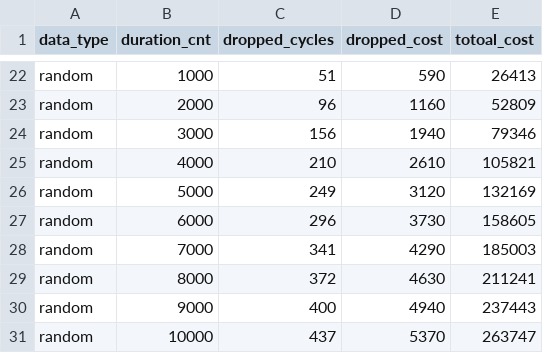
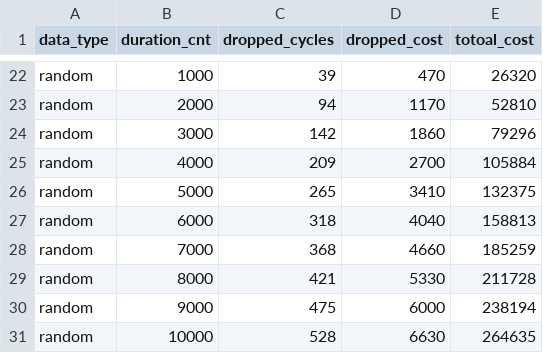
Before and after one commit to yzhoujoy/ECE256A_GPU_Task_Assign, a CSV file: cool_small.csv, drawn as a sheet; only a part is shown, gaps mark what is left out; the diff covers the shown part only; the diff names each change by its address in the sheet, - before the commit and + after, or states it on an @@ line.

```diff
--- a/cool_small.csv
+++ b/cool_small.csv
-C22 (dropped_cycles): 51
+C22 (dropped_cycles): 39
-D22 (dropped_cost): 590
+D22 (dropped_cost): 470
-E22 (totoal_cost): 26413
+E22 (totoal_cost): 26320
-C23 (dropped_cycles): 96
+C23 (dropped_cycles): 94
-D23 (dropped_cost): 1160
+D23 (dropped_cost): 1170
-E23 (totoal_cost): 52809
+E23 (totoal_cost): 52810
-C24 (dropped_cycles): 156
+C24 (dropped_cycles): 142
-D24 (dropped_cost): 1940
+D24 (dropped_cost): 1860
-E24 (totoal_cost): 79346
+E24 (totoal_cost): 79296
-C25 (dropped_cycles): 210
+C25 (dropped_cycles): 209
-D25 (dropped_cost): 2610
+D25 (dropped_cost): 2700
-E25 (totoal_cost): 105821
+E25 (totoal_cost): 105884
-C26 (dropped_cycles): 249
+C26 (dropped_cycles): 265
-D26 (dropped_cost): 3120
+D26 (dropped_cost): 3410
-E26 (totoal_cost): 132169
+E26 (totoal_cost): 132375
-C27 (dropped_cycles): 296
+C27 (dropped_cycles): 318
-D27 (dropped_cost): 3730
+D27 (dropped_cost): 4040
-E27 (totoal_cost): 158605
+E27 (totoal_cost): 158813
-C28 (dropped_cycles): 341
+C28 (dropped_cycles): 368
-D28 (dropped_cost): 4290
+D28 (dropped_cost): 4660
-E28 (totoal_cost): 185003
+E28 (totoal_cost): 185259
-C29 (dropped_cycles): 372
+C29 (dropped_cycles): 421
-D29 (dropped_cost): 4630
+D29 (dropped_cost): 5330
-E29 (totoal_cost): 211241
+E29 (totoal_cost): 211728
-C30 (dropped_cycles): 400
+C30 (dropped_cycles): 475
-D30 (dropped_cost): 4940
+D30 (dropped_cost): 6000
-E30 (totoal_cost): 237443
+E30 (totoal_cost): 238194
-C31 (dropped_cycles): 437
+C31 (dropped_cycles): 528
-D31 (dropped_cost): 5370
+D31 (dropped_cost): 6630
-E31 (totoal_cost): 263747
+E31 (totoal_cost): 264635
```
Also changed, not shown: 150 edited cells elsewhere in this file, cool_big.csv, hot_big.csv, 9 other files.
